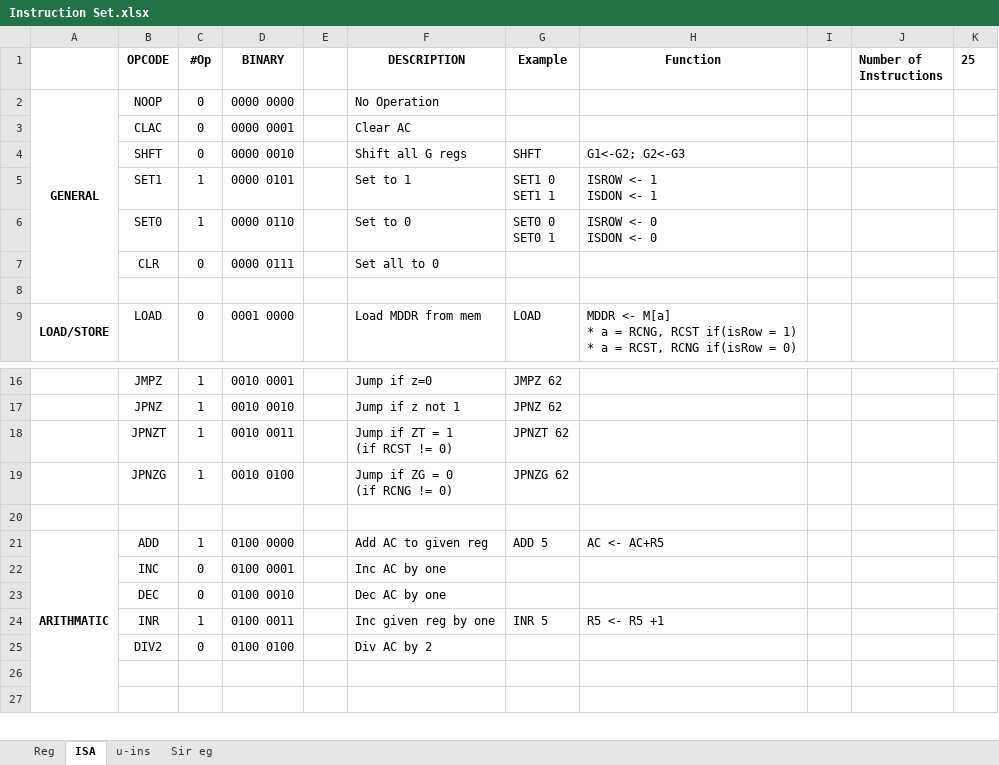
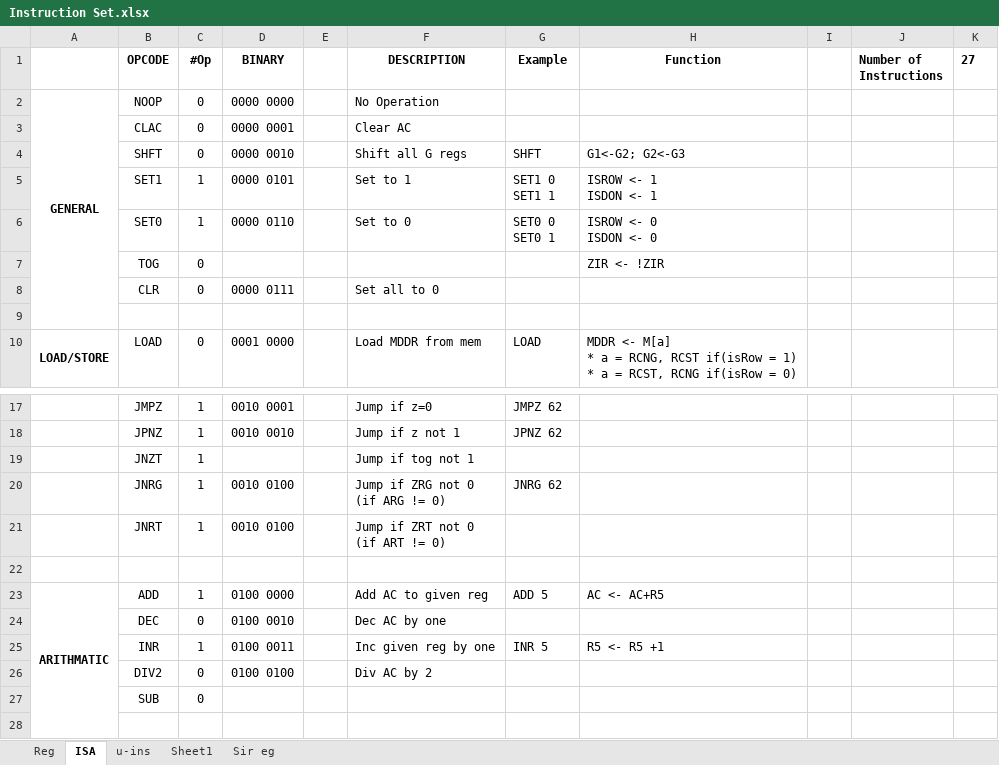
Before and after one commit to 2php/downsampling_processor_fpga, an Excel workbook: Algorithm/Instruction Set.xlsx, sheet ISA, drawn as a sheet; only a part is shown, gaps mark what is left out; values as stored, in another font and other column widths than the file's, no borders; removed rows and columns are numbered as before the commit, all else as after; ↵ is a line break in a cell; the diff names each change by its address in the sheet, - before the commit and + after, or states it on an @@ line.

```diff
--- a/Algorithm/Instruction Set.xlsx (sheet ISA)
+++ b/Algorithm/Instruction Set.xlsx (sheet ISA)
+sheet tab: Sheet1
-K1: 25
+K1: 27
+row 7:  | TOG | 0 |  |  |  |  | ZIR <- !ZIR
-row 18:  | JPNZT | 1 | 0010 0011 |  | Jump if ZT = 1 ↵ (if RCST != 0) | JPNZT 62
+row 19:  | JNZT | 1 |  |  | Jump if tog not 1
-B20 (OPCODE): JPNZG
+B20 (OPCODE): JNRG
-F20 (DESCRIPTION): Jump if ZG = 0 ↵ (if RCNG != 0)
+F20 (DESCRIPTION): Jump if ZRG not 0 ↵ (if ARG != 0)
-G20 (Example): JPNZG 62
+G20 (Example): JNRG 62
+row 21:  | JNRT | 1 | 0010 0100 |  | Jump if ZRT not 0 ↵ (if ART != 0)
-row 22:  | INC | 0 | 0100 0001 |  | Inc AC by one
-row 27: (empty)
+row 27:  | SUB | 0
```
Also changed, not shown: sheet Reg, sheet Sir eg, 2 other files.
